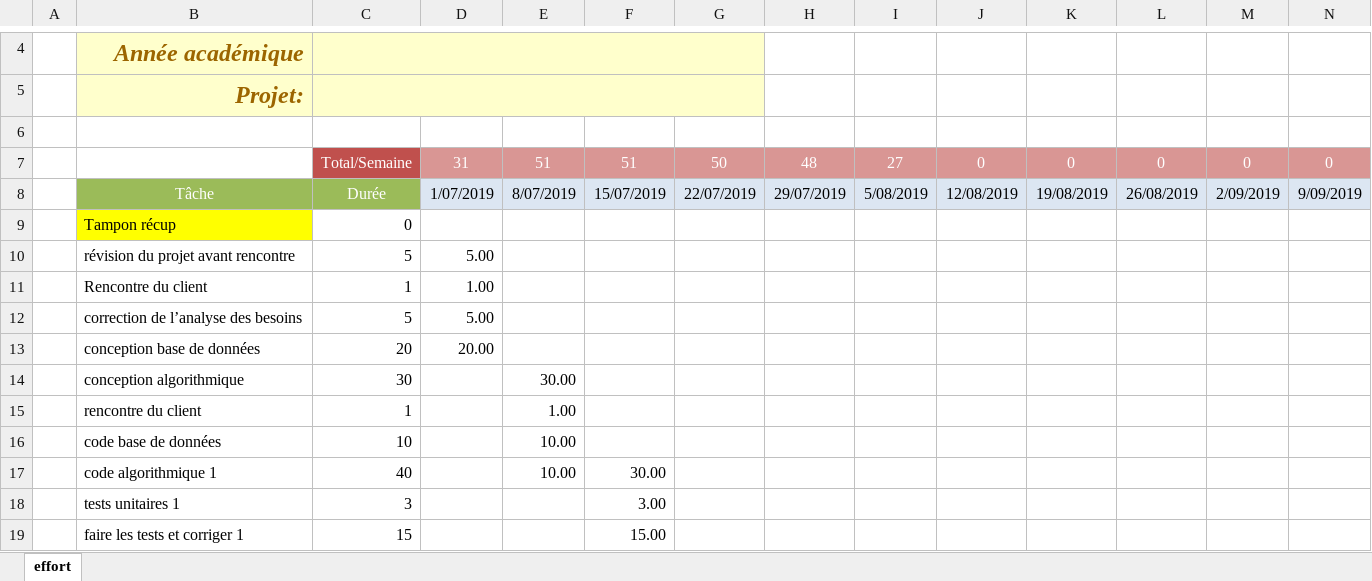
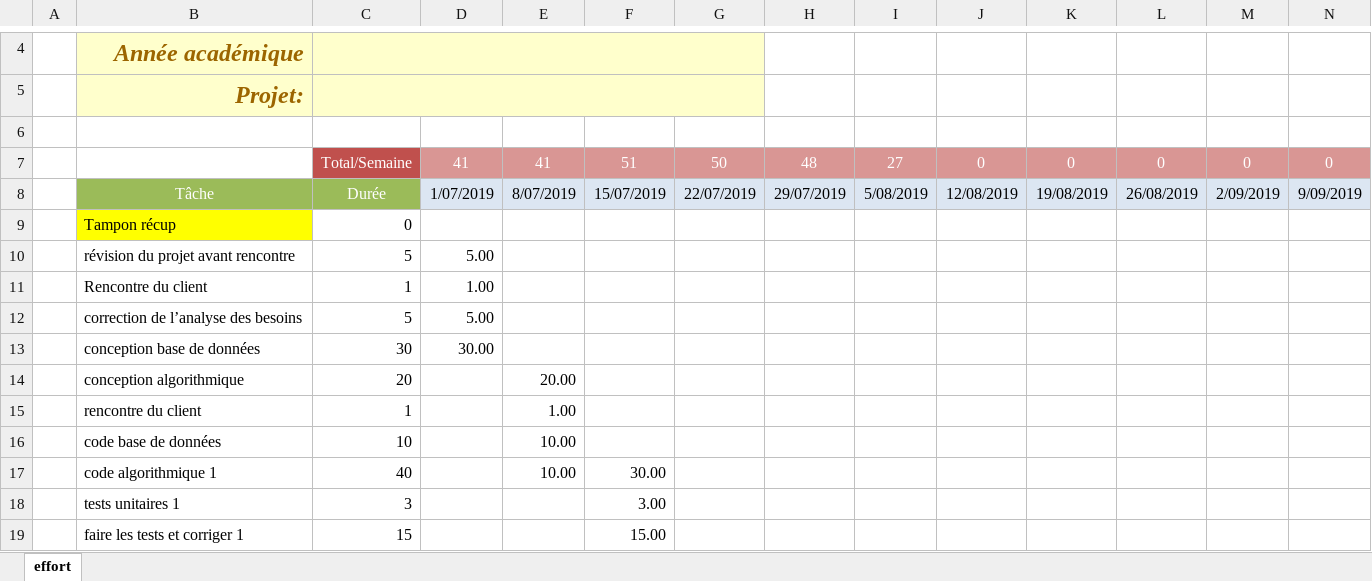
Before and after one commit to cpirapre/DASHBOARD-AOUT, an Excel workbook: organisation personnelle/gantt.xlsx, sheet effort, drawn as a sheet; only a part is shown, gaps mark what is left out; values as stored, in another font and other column widths than the file's, no borders; conditional formats not drawn; removed rows and columns are numbered as before the commit, all else as after; rows hold the shown columns only; the diff names each change by its address in the sheet, - before the commit and + after, or states it on an @@ line.

Commit message:
réajustement de Gantt car associé part en vacances

```diff
--- a/organisation personnelle/gantt.xlsx (sheet effort)
+++ b/organisation personnelle/gantt.xlsx (sheet effort)
-D7: 31
+D7: 41
-E7: 51
+E7: 41
-row 13:  | conception base de données | 20 | 20.00
-row 14:  | conception algorithmique | 30 |  | 30.00
+row 13:  | conception base de données | 30 | 30.00
+row 14:  | conception algorithmique | 20 |  | 20.00
```
Also changed, not shown: 1 other file.
